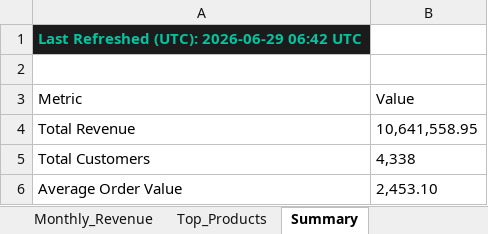
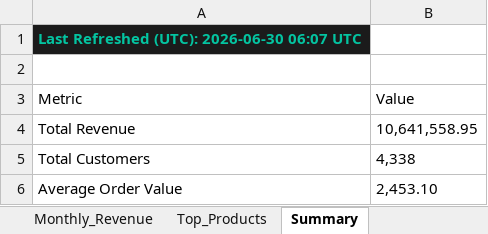
Before and after one commit to HuzeifKhan/Ecommerce-Finance-Analytics-Portfolio, an Excel workbook: 04_Excel/01_Data_Overview.xlsx, sheet Summary, drawn as a sheet; values as stored, in another font and other column widths than the file's, no borders; the diff names each change by its address in the sheet, - before the commit and + after, or states it on an @@ line.

```diff
--- a/04_Excel/01_Data_Overview.xlsx (sheet Summary)
+++ b/04_Excel/01_Data_Overview.xlsx (sheet Summary)
-A1 (Metric): Last Refreshed (UTC): 2026-06-29 06:42 UTC
+A1 (Metric): Last Refreshed (UTC): 2026-06-30 06:07 UTC
```
Also changed, not shown: sheet Top_Products, sheet Monthly_Revenue, sheet Columns, sheet Data_Quality, sheet Refresh_Log, 04_Excel/Dashboard_Notes.xlsx, 04_Excel/KPI_Snapshot.xlsx, 2 other files.
